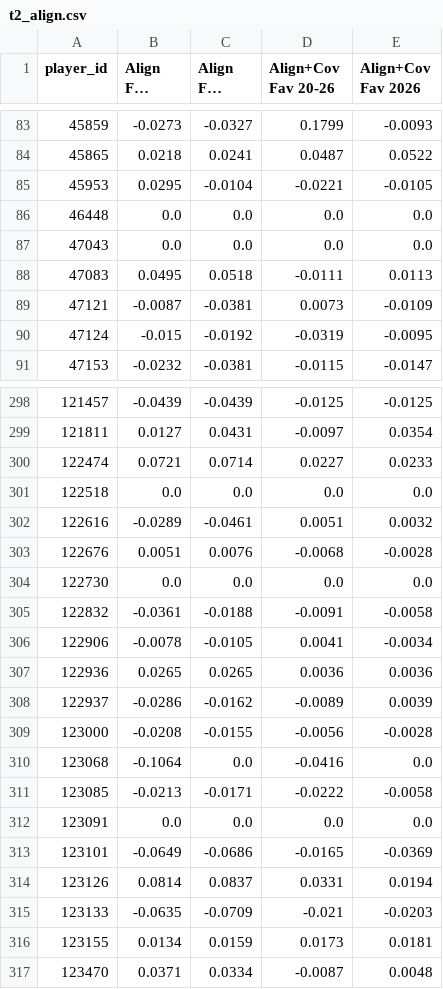
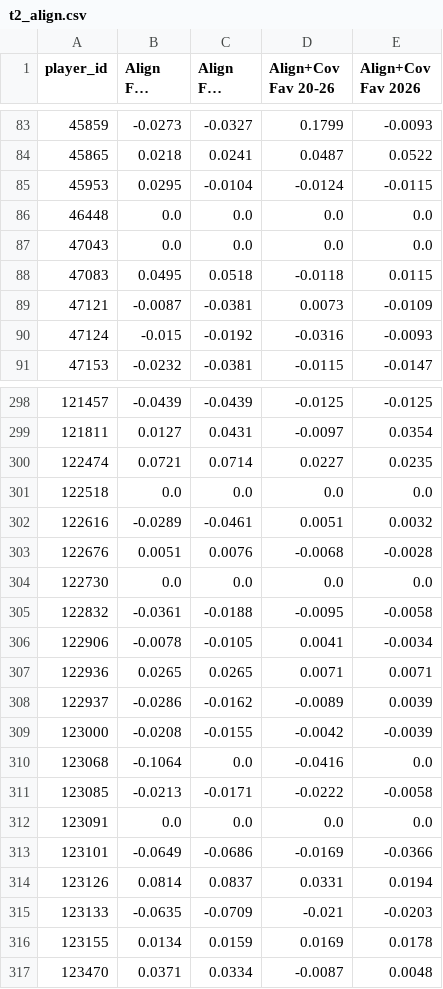
Before and after one commit to dhanani1/dwain-coverage-data, a CSV file: t2_align.csv, drawn as a sheet; only a part is shown, gaps mark what is left out; long unchanged cells end in …; the diff covers the shown part only; the diff names each change by its address in the sheet, - before the commit and + after, or states it on an @@ line.

```diff
--- a/t2_align.csv
+++ b/t2_align.csv
-D85 (Align+Cov Fav 20-26): -0.0221
+D85 (Align+Cov Fav 20-26): -0.0124
-E85 (Align+Cov Fav 2026): -0.0105
+E85 (Align+Cov Fav 2026): -0.0115
-D88 (Align+Cov Fav 20-26): -0.0111
+D88 (Align+Cov Fav 20-26): -0.0118
-E88 (Align+Cov Fav 2026): 0.0113
+E88 (Align+Cov Fav 2026): 0.0115
-D90 (Align+Cov Fav 20-26): -0.0319
+D90 (Align+Cov Fav 20-26): -0.0316
-E90 (Align+Cov Fav 2026): -0.0095
+E90 (Align+Cov Fav 2026): -0.0093
-E300 (Align+Cov Fav 2026): 0.0233
+E300 (Align+Cov Fav 2026): 0.0235
-D305 (Align+Cov Fav 20-26): -0.0091
+D305 (Align+Cov Fav 20-26): -0.0095
-D307 (Align+Cov Fav 20-26): 0.0036
+D307 (Align+Cov Fav 20-26): 0.0071
-E307 (Align+Cov Fav 2026): 0.0036
+E307 (Align+Cov Fav 2026): 0.0071
-D309 (Align+Cov Fav 20-26): -0.0056
+D309 (Align+Cov Fav 20-26): -0.0042
-E309 (Align+Cov Fav 2026): -0.0028
+E309 (Align+Cov Fav 2026): -0.0039
-D313 (Align+Cov Fav 20-26): -0.0165
+D313 (Align+Cov Fav 20-26): -0.0169
-E313 (Align+Cov Fav 2026): -0.0369
+E313 (Align+Cov Fav 2026): -0.0366
-D316 (Align+Cov Fav 20-26): 0.0173
+D316 (Align+Cov Fav 20-26): 0.0169
-E316 (Align+Cov Fav 2026): 0.0181
+E316 (Align+Cov Fav 2026): 0.0178
```
Also changed, not shown: 1 added row and 78 edited cells elsewhere in this file, t2_data.csv, t2_def.csv, 6 other files.
